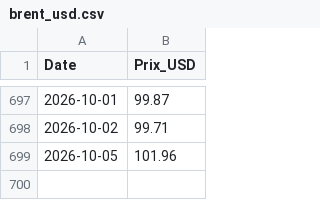
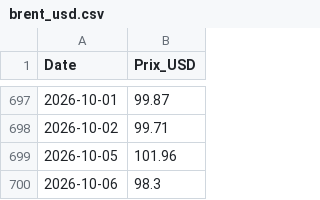
Before and after one commit to amaurychvn/mermet, a CSV file: brent_usd.csv, drawn as a sheet; only a part is shown, gaps mark what is left out.

```diff
--- a/brent_usd.csv
+++ b/brent_usd.csv
@@ -699 +699,2 @@ Date,Prix_USD
 2026-10-05,101.96
+2026-10-06,98.3
```
Also changed, not shown: eurusd.csv, prix_carburants_quotidien.csv.
